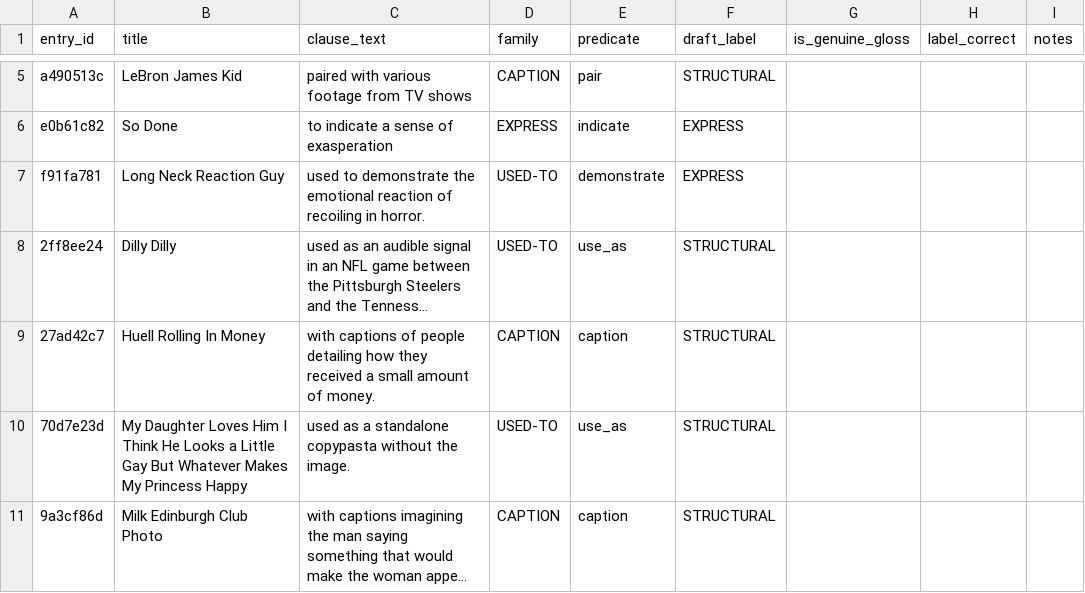
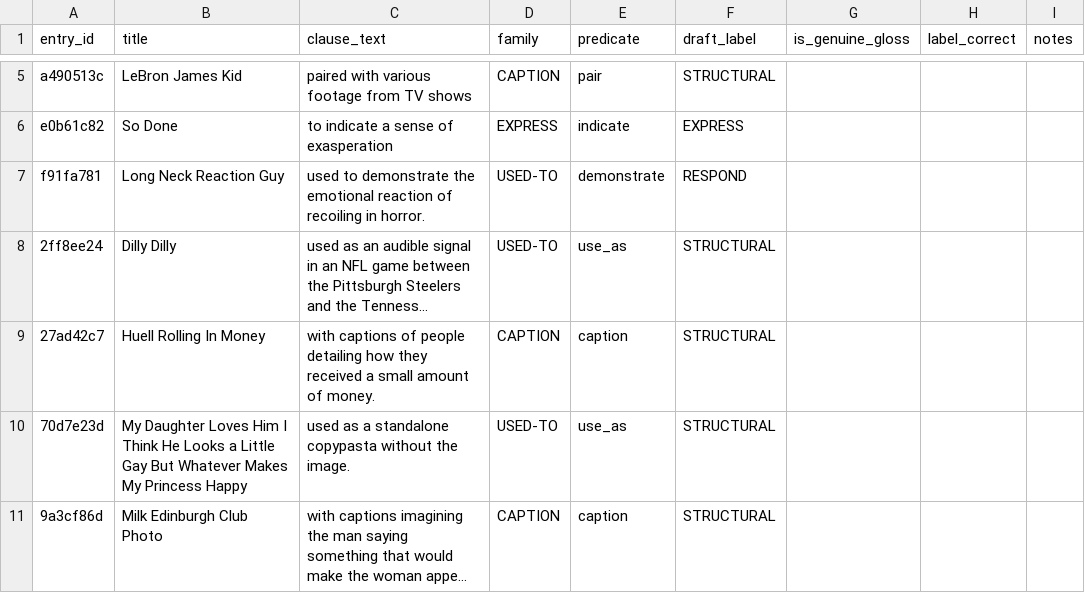
Before and after one commit to vemchance/meme_conditions, a CSV file: outputs/samples/audit_clauses_150.csv, drawn as a sheet; only a part is shown, gaps mark what is left out; long unchanged cells end in …; the diff covers the shown part only; the diff names each change by its address in the sheet, - before the commit and + after, or states it on an @@ line.

Commit message:
Apply ratified taxonomy v1; regenerate gloss layer, report, audits; add A2 audit copy

```diff
--- a/outputs/samples/audit_clauses_150.csv
+++ b/outputs/samples/audit_clauses_150.csv
-F7 (draft_label): EXPRESS
+F7 (draft_label): RESPOND
```
Also changed, not shown: 13 edited cells elsewhere in this file, outputs/samples/watermark_candidates_v2.csv, 4 other files.
